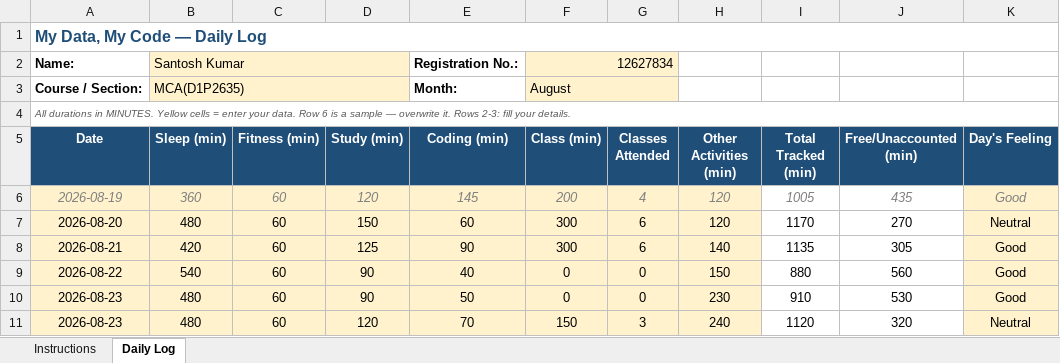
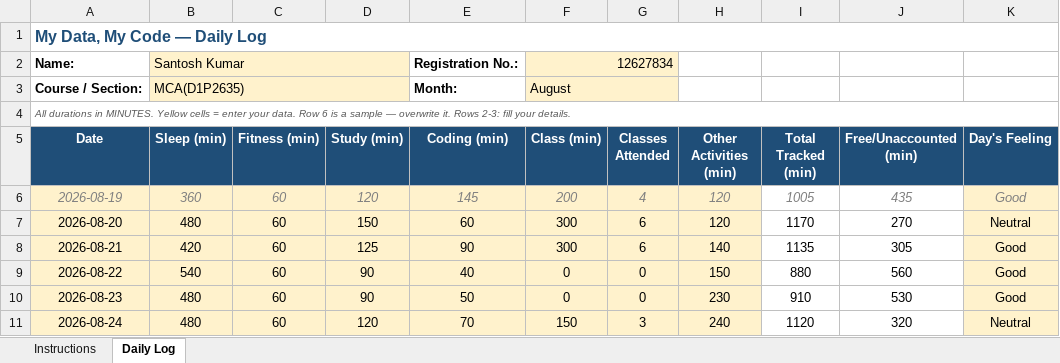
Before and after one commit to Santosh98-lpu/CAP-776, an Excel workbook: 12627834.xlsx, sheet Daily Log, drawn as a sheet; only a part is shown; values as stored, in another font and other column widths than the file's, no borders; conditional formats not drawn; the diff names each change by its address in the sheet, - before the commit and + after, or states it on an @@ line.

Commit message:
updated on 25th august

```diff
--- a/12627834.xlsx (sheet Daily Log)
+++ b/12627834.xlsx (sheet Daily Log)
-A11 (Date): 2026-08-23
+A11 (Date): 2026-08-24
```
